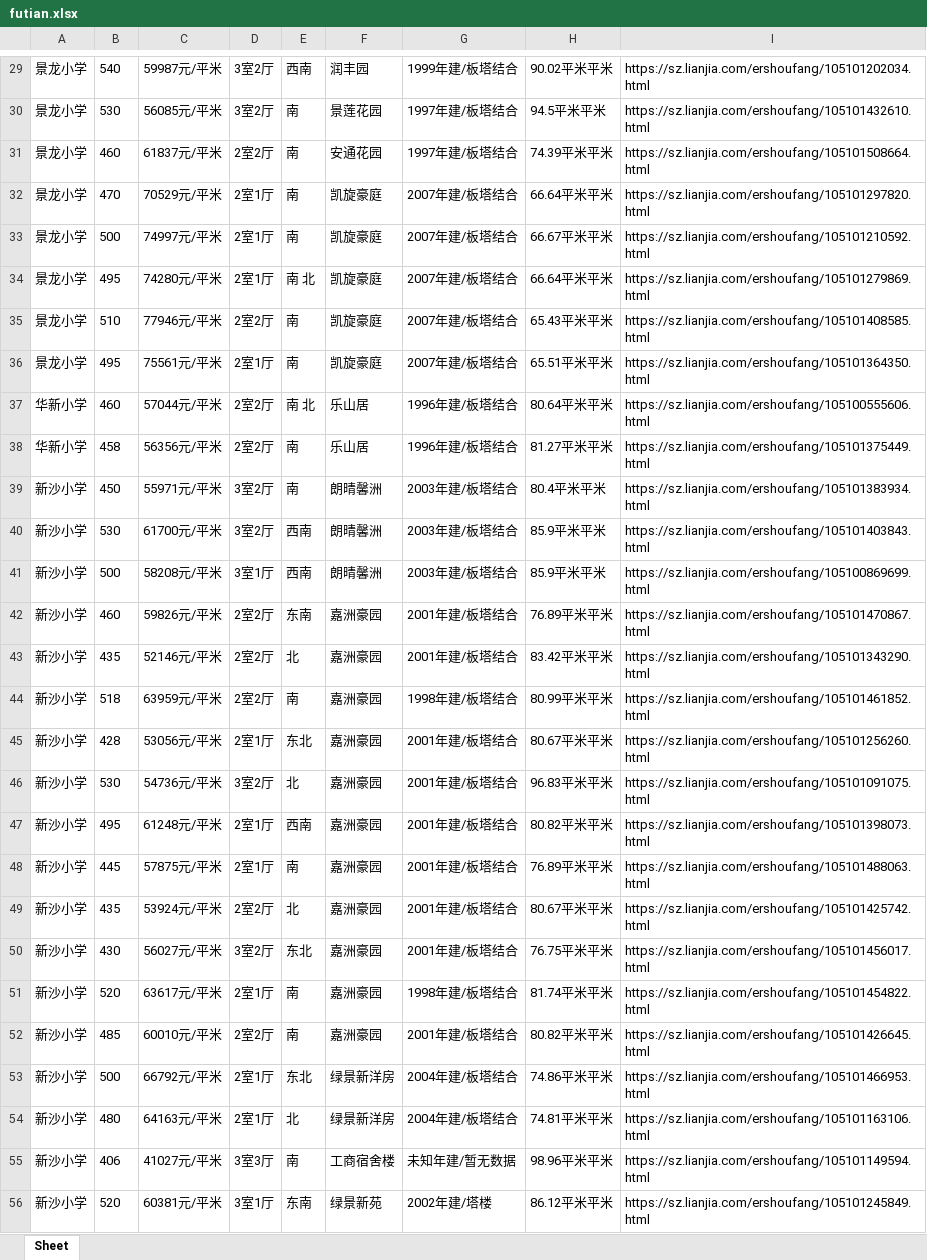
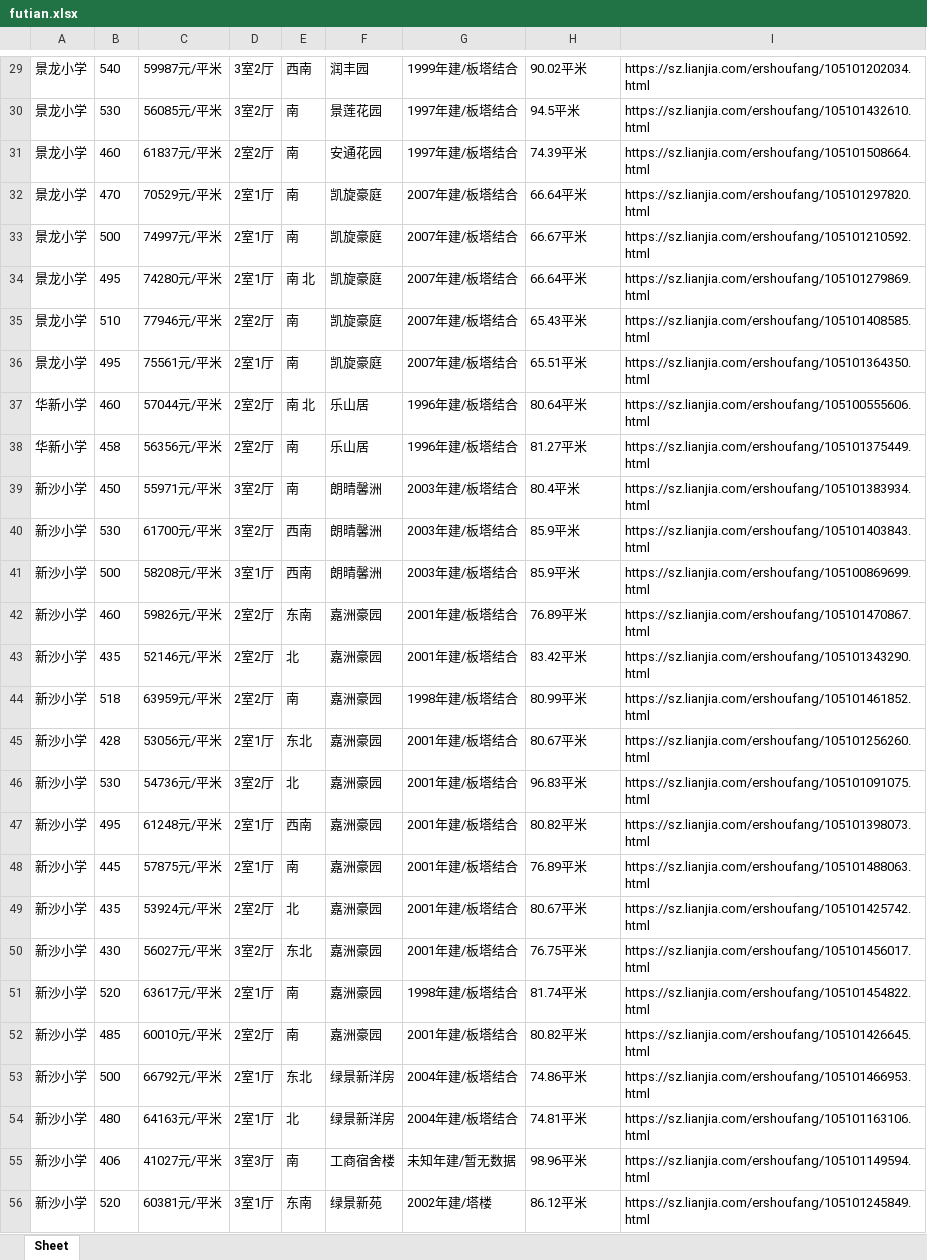
Before and after one commit to bbb324/searchRentFee, an Excel workbook: futian.xlsx, sheet Sheet, drawn as a sheet; only a part is shown, gaps mark what is left out; values as stored, in another font and other column widths than the file's, no borders; the diff covers the shown part only; the diff names each change by its address in the sheet, - before the commit and + after, or states it on an @@ line.

```diff
--- a/futian.xlsx (sheet Sheet)
+++ b/futian.xlsx (sheet Sheet)
-H29: 90.02平米平米
+H29: 90.02平米
-H30: 94.5平米平米
+H30: 94.5平米
-H31: 74.39平米平米
+H31: 74.39平米
-H32: 66.64平米平米
+H32: 66.64平米
-H33: 66.67平米平米
+H33: 66.67平米
-H34: 66.64平米平米
+H34: 66.64平米
-H35: 65.43平米平米
+H35: 65.43平米
-H36: 65.51平米平米
+H36: 65.51平米
-H37: 80.64平米平米
+H37: 80.64平米
-H38: 81.27平米平米
+H38: 81.27平米
-H39: 80.4平米平米
+H39: 80.4平米
-H40:H41: 85.9平米平米
+H40:H41: 85.9平米
-H42: 76.89平米平米
+H42: 76.89平米
-H43: 83.42平米平米
+H43: 83.42平米
-H44: 80.99平米平米
+H44: 80.99平米
-H45: 80.67平米平米
+H45: 80.67平米
-H46: 96.83平米平米
+H46: 96.83平米
-H47: 80.82平米平米
+H47: 80.82平米
-H48: 76.89平米平米
+H48: 76.89平米
-H49: 80.67平米平米
+H49: 80.67平米
-H50: 76.75平米平米
+H50: 76.75平米
-H51: 81.74平米平米
+H51: 81.74平米
-H52: 80.82平米平米
+H52: 80.82平米
-H53: 74.86平米平米
+H53: 74.86平米
-H54: 74.81平米平米
+H54: 74.81平米
-H55: 98.96平米平米
+H55: 98.96平米
-H56: 86.12平米平米
+H56: 86.12平米
```
Also changed, not shown: 193 added rows, 1 removed row and 134 edited cells elsewhere in this sheet, 2 other files.
